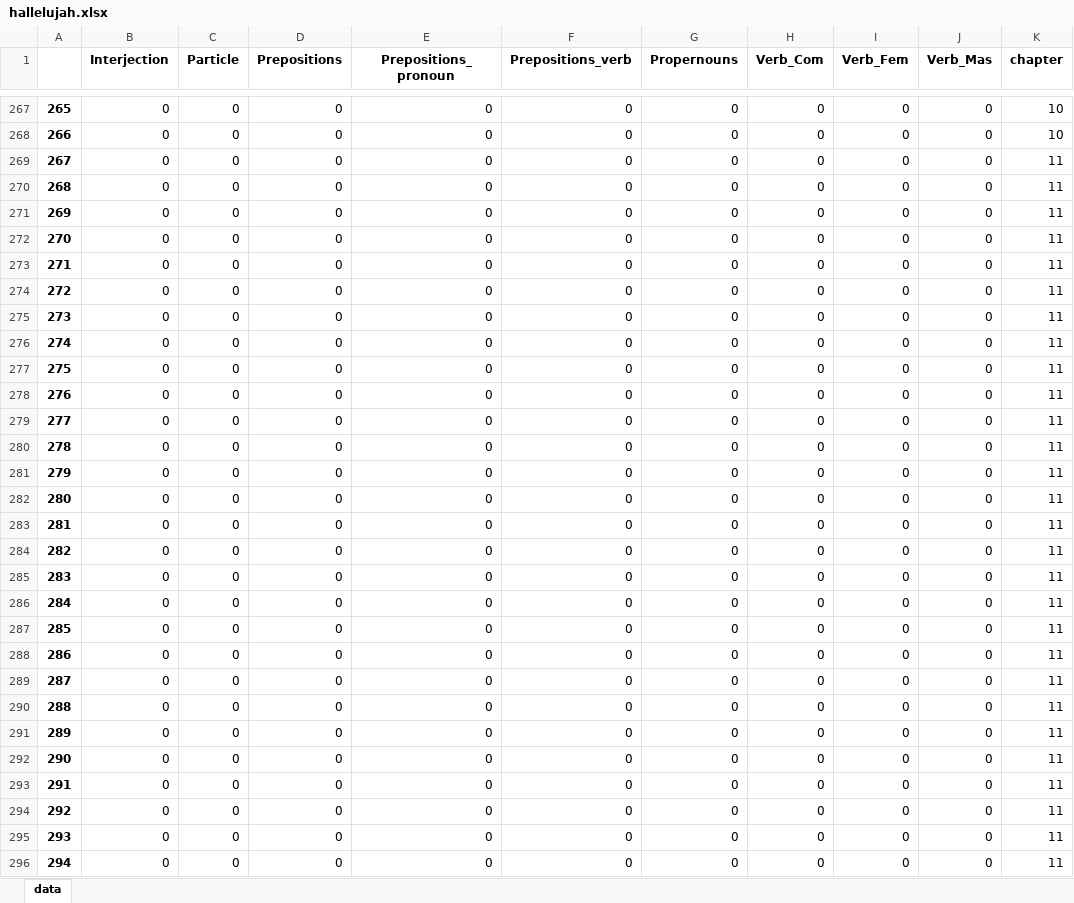
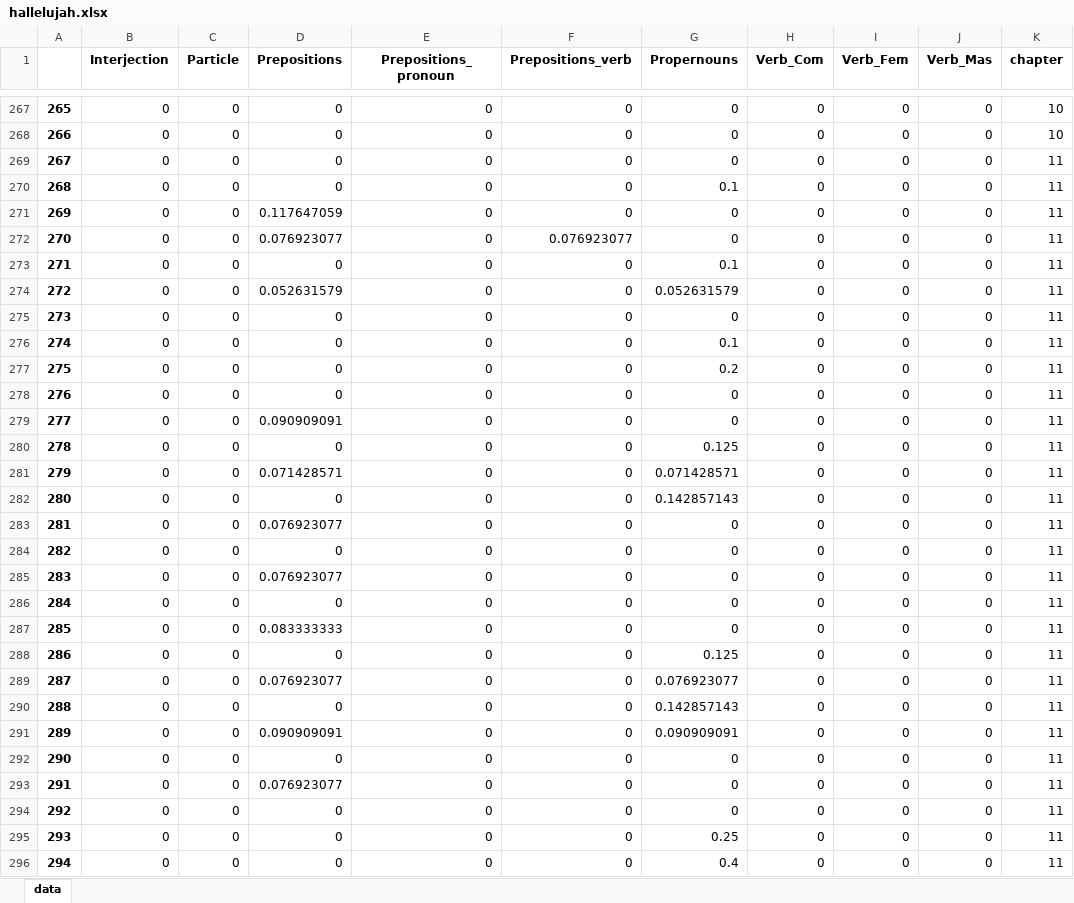
Before and after one commit to FHU/HebrewParser, an Excel workbook: hallelujah.xlsx, sheet data, drawn as a sheet; only a part is shown, gaps mark what is left out; values as stored, in another font and other column widths than the file's, no borders; the diff covers the shown part only; the diff names each change by its address in the sheet, - before the commit and + after, or states it on an @@ line.

Commit message:
Fixed an issue, Verbs still are empty but everything else is not.

```diff
--- a/hallelujah.xlsx (sheet data)
+++ b/hallelujah.xlsx (sheet data)
-G270 (Propernouns): 0
+G270 (Propernouns): 0.1
-D271 (Prepositions): 0
+D271 (Prepositions): 0.117647059
-D272 (Prepositions): 0
+D272 (Prepositions): 0.076923077
-F272 (Prepositions_verb): 0
+F272 (Prepositions_verb): 0.076923077
-G273 (Propernouns): 0
+G273 (Propernouns): 0.1
-D274 (Prepositions): 0
+D274 (Prepositions): 0.052631579
-G274 (Propernouns): 0
+G274 (Propernouns): 0.052631579
-G276 (Propernouns): 0
+G276 (Propernouns): 0.1
-G277 (Propernouns): 0
+G277 (Propernouns): 0.2
-D279 (Prepositions): 0
+D279 (Prepositions): 0.090909091
-G280 (Propernouns): 0
+G280 (Propernouns): 0.125
-D281 (Prepositions): 0
+D281 (Prepositions): 0.071428571
-G281 (Propernouns): 0
+G281 (Propernouns): 0.071428571
-G282 (Propernouns): 0
+G282 (Propernouns): 0.142857143
-D283 (Prepositions): 0
+D283 (Prepositions): 0.076923077
-D285 (Prepositions): 0
+D285 (Prepositions): 0.076923077
-D287 (Prepositions): 0
+D287 (Prepositions): 0.083333333
-G288 (Propernouns): 0
+G288 (Propernouns): 0.125
-D289 (Prepositions): 0
+D289 (Prepositions): 0.076923077
-G289 (Propernouns): 0
+G289 (Propernouns): 0.076923077
-G290 (Propernouns): 0
+G290 (Propernouns): 0.142857143
-D291 (Prepositions): 0
+D291 (Prepositions): 0.090909091
-G291 (Propernouns): 0
+G291 (Propernouns): 0.090909091
-D293 (Prepositions): 0
+D293 (Prepositions): 0.076923077
-G295 (Propernouns): 0
+G295 (Propernouns): 0.25
-G296 (Propernouns): 0
+G296 (Propernouns): 0.4
```
Also changed, not shown: 1683 edited cells elsewhere in this sheet, 1 other file.
